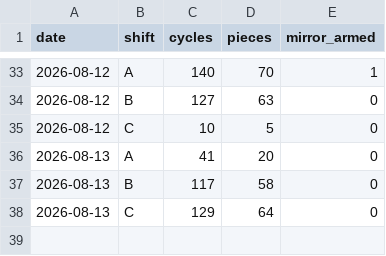
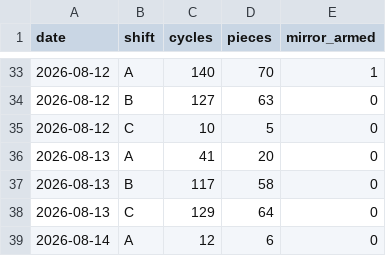
Before and after one commit to ankitkumar-nps/cnc-live-demo, a CSV file: deployments/iot/customer-demo/dashboard/data/PRODUCTION_LEDGER.csv, drawn as a sheet; only a part is shown, gaps mark what is left out; the diff names each change by its address in the sheet, - before the commit and + after, or states it on an @@ line.

```diff
--- a/deployments/iot/customer-demo/dashboard/data/PRODUCTION_LEDGER.csv
+++ b/deployments/iot/customer-demo/dashboard/data/PRODUCTION_LEDGER.csv
+row 39: 2026-08-14 | A | 12 | 6 | 0
```
Also changed, not shown: deployments/iot/customer-demo/dashboard/data/PRODUCTION_HOURLY.csv, 1 other file.
